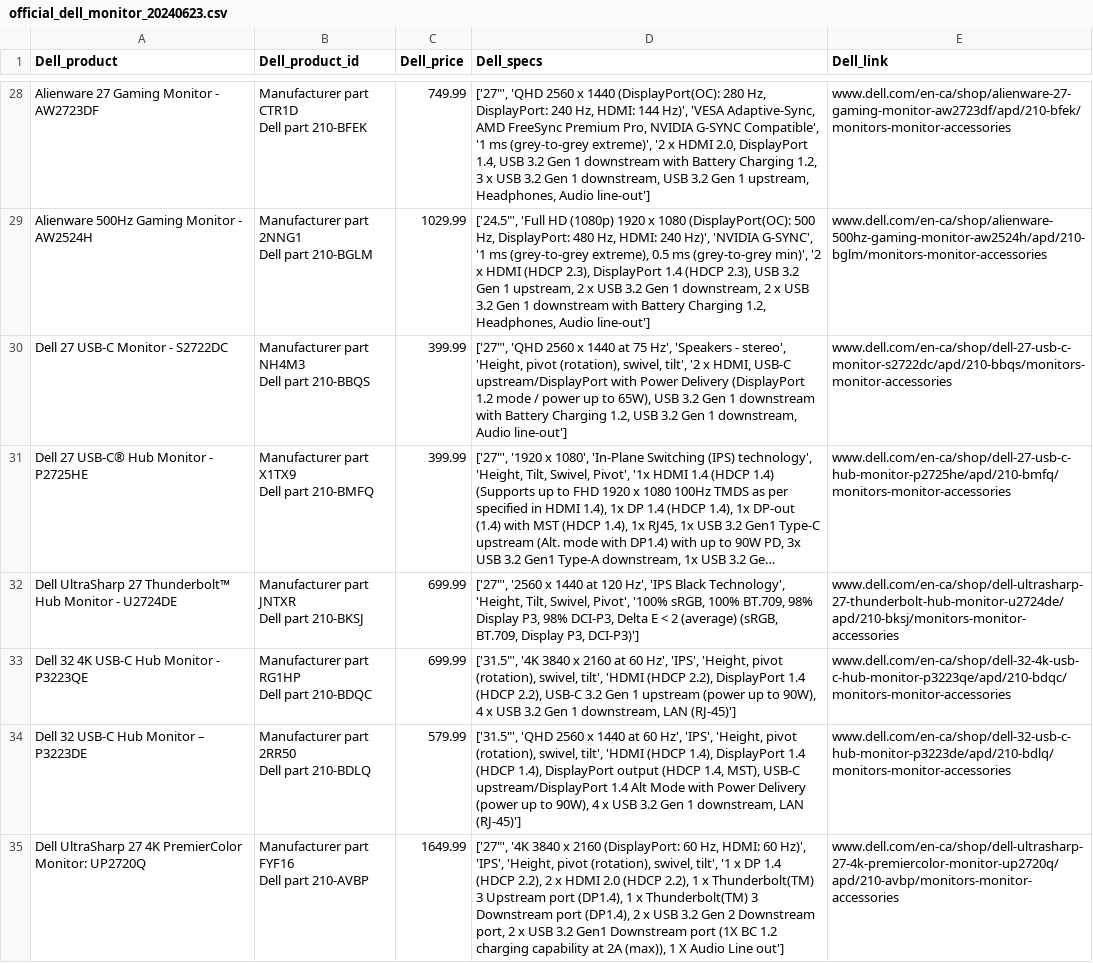
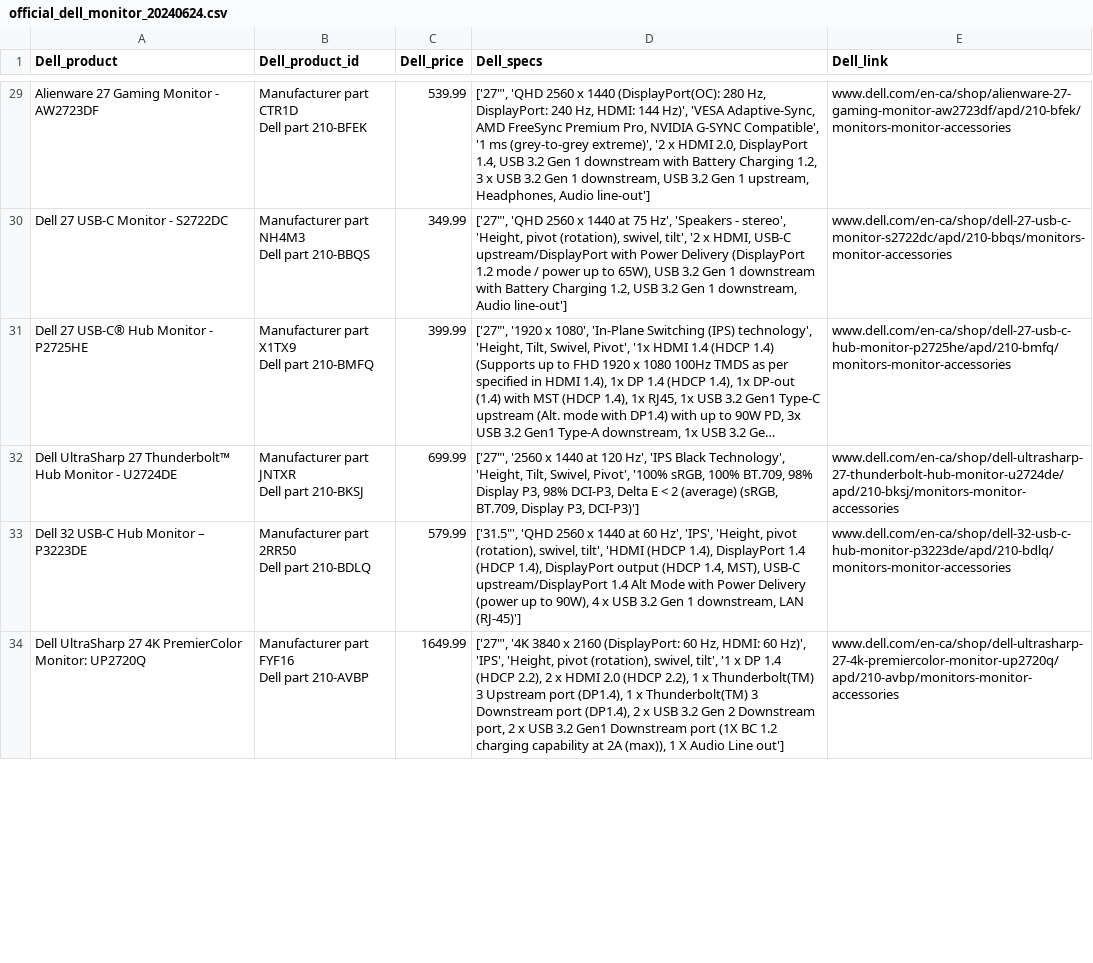
Before and after one commit to nickdoucette24/brainstation-industryproject-team1, a CSV file: server/scripts/data/official_dell_monitor_20240624.csv (was server/scripts/data/official_dell_monitor_20240623.csv), drawn as a sheet; only a part is shown, gaps mark what is left out; long unchanged cells end in …; removed rows and columns are numbered as before the commit, all else as after; ↵ is a line break in a cell; the diff covers the shown part only; the diff names each change by its address in the sheet, - before the commit and + after, or states it on an @@ line.

```diff
--- a/server/scripts/data/official_dell_monitor_20240623.csv
+++ b/server/scripts/data/official_dell_monitor_20240624.csv
-C29 (Dell_price): 749.99
+C29 (Dell_price): 539.99
-row 29: Alienware 500Hz Gaming Monitor - AW2524H | Manufacturer part 2NNG1 ↵ Dell part 210-BGLM | 1029.99 | ['24.5"', 'Full HD (1080p) 1920 x 1080 (DisplayPort(OC): 500 Hz, DisplayPort: 480 Hz, HDMI: 240 Hz)', 'NVIDIA G-SYNC', '1 ms (grey-to-grey extreme), 0.5 ms (grey-to-grey min)', '2 x HDMI (HDCP 2.3), DisplayPort 1.4 (HDCP 2.3), USB 3.2 Gen 1 upstream, 2 x USB 3.2 Gen 1 downstream, 2 x USB 3.2 Gen 1 downstream with Battery Charging 1.2, Headphones, Audio line-out'] | www.dell.com/en-ca/shop/alienware-500hz-gaming-monitor-aw2524h/apd/210-bglm/monitors-monitor-accessories
-C30 (Dell_price): 399.99
+C30 (Dell_price): 349.99
-row 33: Dell 32 4K USB-C Hub Monitor - P3223QE | Manufacturer part RG1HP ↵ Dell part 210-BDQC | 699.99 | ['31.5"', '4K 3840 x 2160 at 60 Hz', 'IPS', 'Height, pivot (rotation), swivel, tilt', 'HDMI (HDCP 2.2), DisplayPort 1.4 (HDCP 2.2), USB-C 3.2 Gen 1 upstream (power up to 90W), 4 x USB 3.2 Gen 1 downstream, LAN (RJ-45)'] | www.dell.com/en-ca/shop/dell-32-4k-usb-c-hub-monitor-p3223qe/apd/210-bdqc/monitors-monitor-accessories
```
Also changed, not shown: 8 added rows, 6 removed rows, 2 moved rows and 29 edited cells elsewhere in this file, server/scripts/data/bestbuy_comparison_20240624.csv, server/scripts/data/bestbuy_dell_monitor_20240624.csv, 6 other files.
